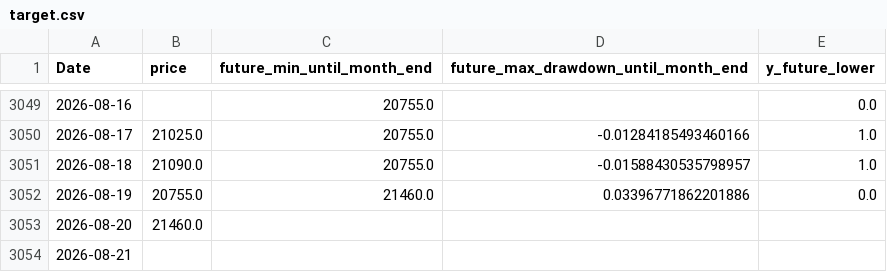
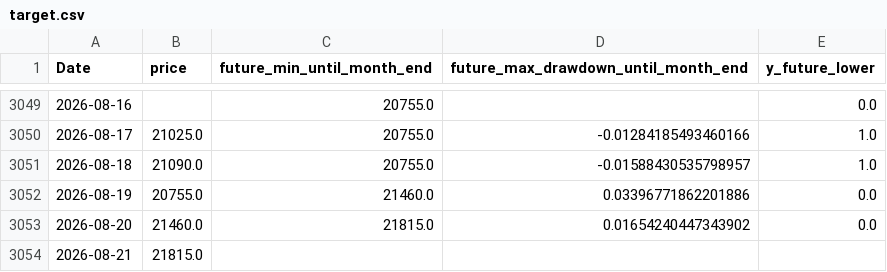
Before and after one commit to ukimotodatascience/gold-buy-timing-optimizer, a CSV file: data/target.csv, drawn as a sheet; only a part is shown, gaps mark what is left out.

```diff
--- a/data/target.csv
+++ b/data/target.csv
@@ -3052,3 +3052,3 @@
 2026-08-19,20755.0,21460.0,0.03396771862201886,0.0
-2026-08-20,21460.0,,,
-2026-08-21,,,,
+2026-08-20,21460.0,21815.0,0.01654240447343902,0.0
+2026-08-21,21815.0,,,
```
Also changed, not shown: 2 other files.
